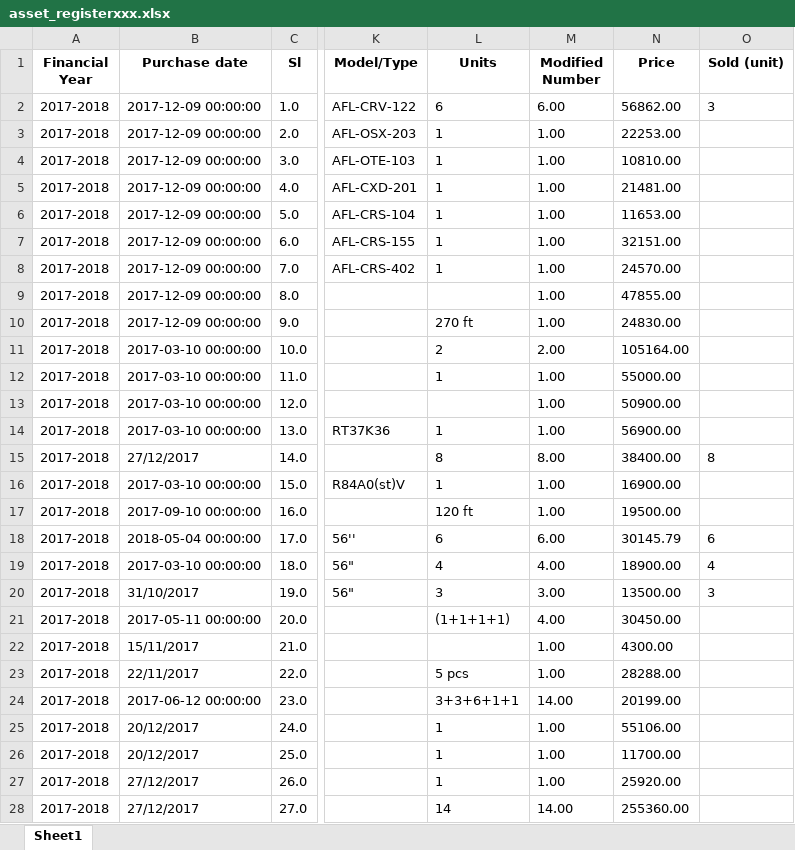
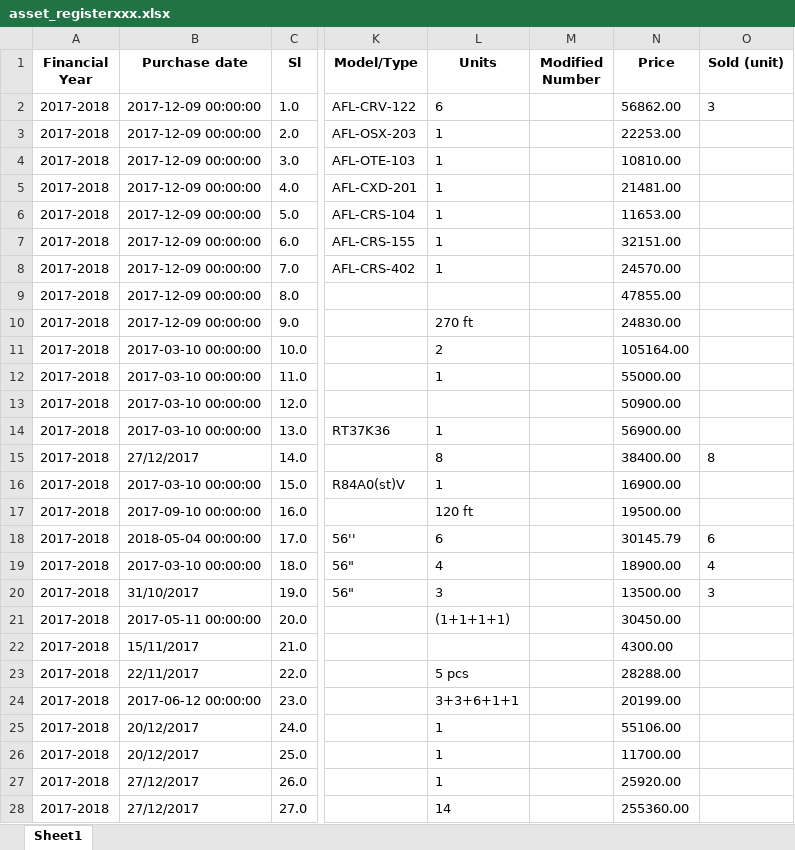
Before and after one commit to ANIKFRCBD/AFAR-ready, an Excel workbook: afar_project/csv_path/sample/asset_registerxxx.xlsx, sheet Sheet1, drawn as a sheet; only a part is shown, gaps mark what is left out; values as stored, in another font and other column widths than the file's, no borders; the diff covers the shown part only; the diff names each change by its address in the sheet, - before the commit and + after, or states it on an @@ line.

```diff
--- a/afar_project/csv_path/sample/asset_registerxxx.xlsx (sheet Sheet1)
+++ b/afar_project/csv_path/sample/asset_registerxxx.xlsx (sheet Sheet1)
-M2 (Modified Number): 6.00
+M2 (Modified Number): (empty)
-M3:M10 (Modified Number): 1.00
+M3:M10 (Modified Number): (empty)
-M11 (Modified Number): 2.00
+M11 (Modified Number): (empty)
-M12:M14 (Modified Number): 1.00
+M12:M14 (Modified Number): (empty)
-M15 (Modified Number): 8.00
+M15 (Modified Number): (empty)
-M16:M17 (Modified Number): 1.00
+M16:M17 (Modified Number): (empty)
-M18 (Modified Number): 6.00
+M18 (Modified Number): (empty)
-M19 (Modified Number): 4.00
+M19 (Modified Number): (empty)
-M20 (Modified Number): 3.00
+M20 (Modified Number): (empty)
-M21 (Modified Number): 4.00
+M21 (Modified Number): (empty)
-M22:M23 (Modified Number): 1.00
+M22:M23 (Modified Number): (empty)
-M24 (Modified Number): 14.00
+M24 (Modified Number): (empty)
-M25:M27 (Modified Number): 1.00
+M25:M27 (Modified Number): (empty)
-M28 (Modified Number): 14.00
+M28 (Modified Number): (empty)
```
Also changed, not shown: 274 edited cells elsewhere in this sheet, afar_project/csv_path/sample/asset_register.xlsx, afar_project/csv_path/sample/modified_asset_register.xlsx, 7 other files.
